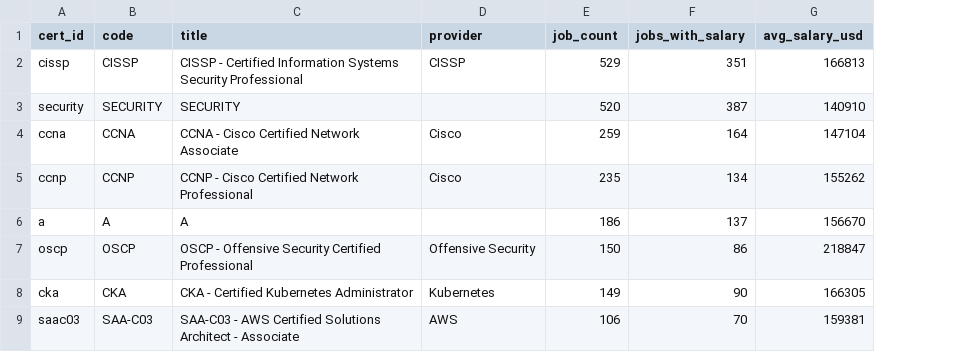
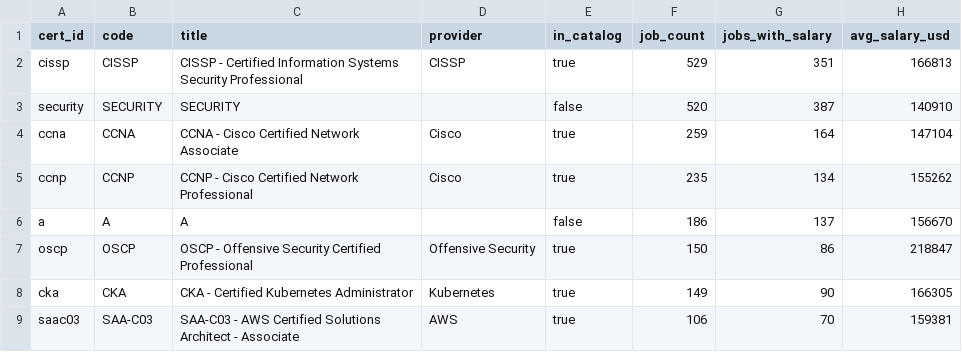
Before and after one commit to johnmehler/cloudjobs-datasets, a CSV file: data/cloudjobs-certifications.csv, drawn as a sheet; only a part is shown; the diff names each change by its address in the sheet, - before the commit and + after, or states it on an @@ line.

```diff
--- a/data/cloudjobs-certifications.csv
+++ b/data/cloudjobs-certifications.csv
+column E (in_catalog), rows 2-9: true | false | true | true | false | true | true | true
```
Also changed, not shown: 1 other file.
